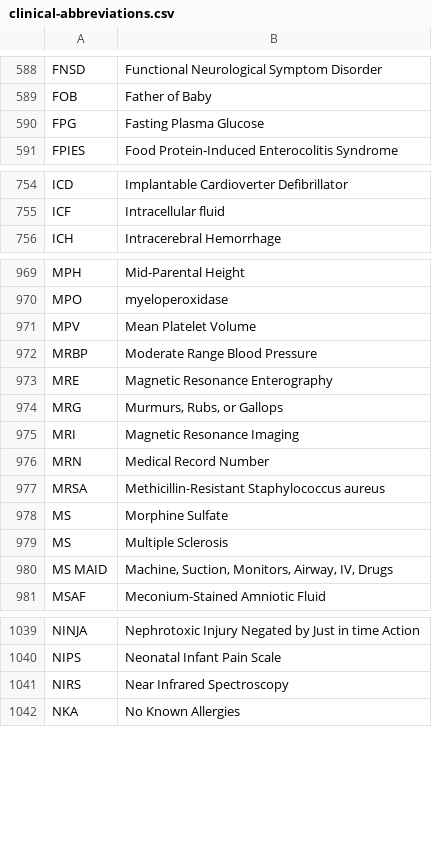
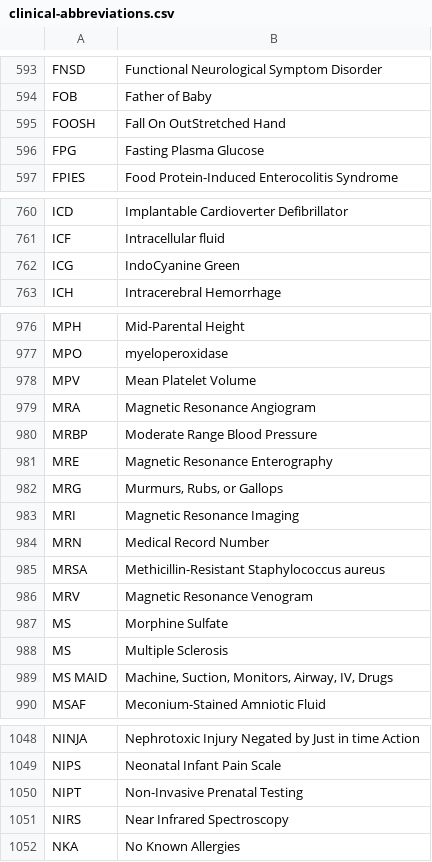
Before and after one commit to emleddin/meded, a CSV file: clinical-abbreviations.csv, drawn as a sheet; only a part is shown, gaps mark what is left out; the diff covers the shown part only.

```diff
--- a/clinical-abbreviations.csv
+++ b/clinical-abbreviations.csv
@@ -589,2 +594,3 @@ FNSD,Functional Neurological Symptom Disorder
 FOB,Father of Baby
+FOOSH,Fall On OutStretched Hand
 FPG,Fasting Plasma Glucose
@@ -755,2 +761,3 @@ ICD,Implantable Cardioverter Defibrillator
 ICF,Intracellular fluid
+ICG,IndoCyanine Green
 ICH,Intracerebral Hemorrhage
@@ -971,2 +978,3 @@ MPO,myeloperoxidase
 MPV,Mean Platelet Volume
+MRA,Magnetic Resonance Angiogram
 MRBP,Moderate Range Blood Pressure
@@ -977,2 +985,3 @@ MRN,Medical Record Number
 MRSA,Methicillin-Resistant Staphylococcus aureus
+MRV,Magnetic Resonance Venogram
 MS,Morphine Sulfate
@@ -1040,2 +1049,3 @@ NINJA,Nephrotoxic Injury Negated by Just in time Action
 NIPS,Neonatal Infant Pain Scale
+NIPT,Non-Invasive Prenatal Testing
 NIRS,Near Infrared Spectroscopy
```
Also changed, not shown: 11 added rows elsewhere in this file, docs/clinical-abbreviations.csv, docs/try-this.csv, 6 other files.
